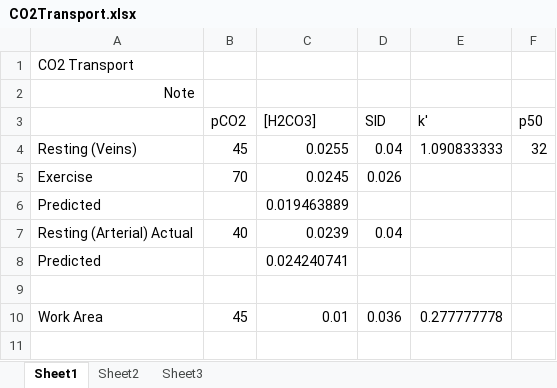
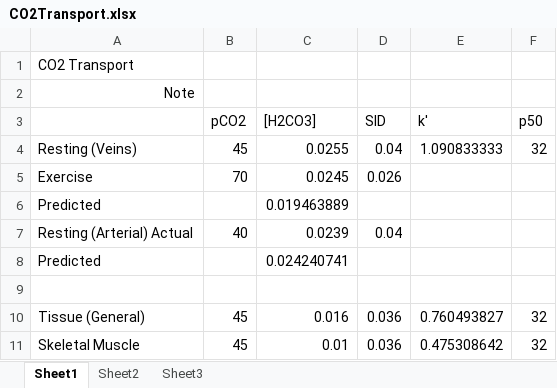
Before and after one commit to HumMod/autodoc, an Excel workbook: NormalValues/CO2Transport.xlsx, sheet Sheet1, drawn as a sheet; values as stored, in another font and other column widths than the file's, no borders; addresses are those after the commit; the diff names each change by its address in the sheet, - before the commit and + after, or states it on an @@ line.

Commit message:
2012-10-29 Pushing current log and new HTML format for Excel workbooks.

```diff
--- a/NormalValues/CO2Transport.xlsx (sheet Sheet1)
+++ b/NormalValues/CO2Transport.xlsx (sheet Sheet1)
+row 10: Tissue (General) | 45 | 0.016 | 0.036 | 0.760493827 | 32
-A11: Work Area
+A11: Skeletal Muscle
-E11 (k'): 0.277777778
+E11 (k'): 0.475308642
-F11 (p50): (empty)
+F11 (p50): 32
```
Also changed, not shown: 59 other files.
